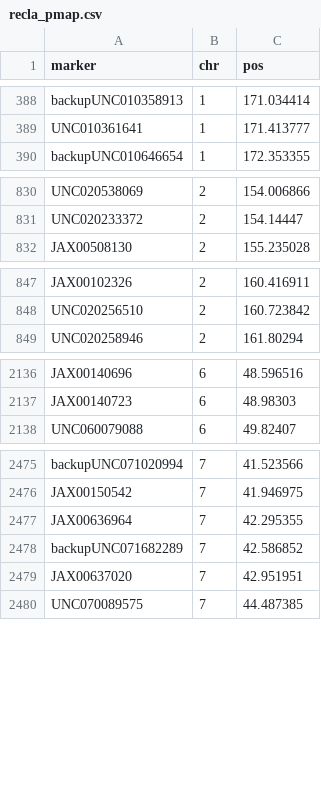
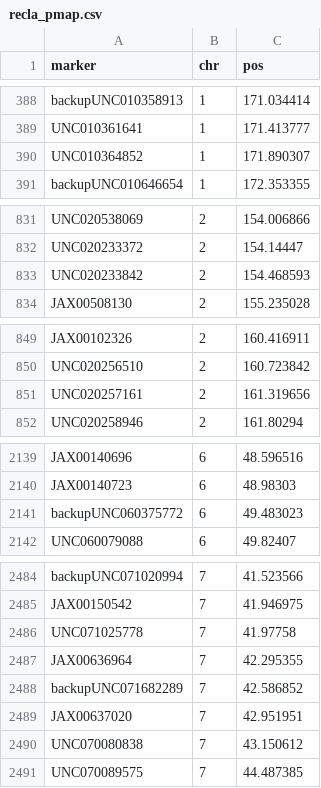
Before and after one commit to rqtl/qtl2data, a CSV file: DO_Recla/recla_pmap.csv, drawn as a sheet; only a part is shown, gaps mark what is left out; the diff covers the shown part only.

Commit message:
Update recla data using new code
 - Keeps some additional markers that have reasonable data

```diff
--- a/DO_Recla/recla_pmap.csv
+++ b/DO_Recla/recla_pmap.csv
@@ -389,2 +389,3 @@ backupUNC010358913,1,171.034414
 UNC010361641,1,171.413777
+UNC010364852,1,171.890307
 backupUNC010646654,1,172.353355
@@ -831,2 +832,3 @@ UNC020538069,2,154.006866
 UNC020233372,2,154.14447
+UNC020233842,2,154.468593
 JAX00508130,2,155.235028
@@ -848,2 +850,3 @@ JAX00102326,2,160.416911
 UNC020256510,2,160.723842
+UNC020257161,2,161.319656
 UNC020258946,2,161.80294
@@ -2137,2 +2140,3 @@ JAX00140696,6,48.596516
 JAX00140723,6,48.98303
+backupUNC060375772,6,49.483023
 UNC060079088,6,49.82407
@@ -2476,2 +2485,3 @@ backupUNC071020994,7,41.523566
 JAX00150542,7,41.946975
+UNC071025778,7,41.97758
 JAX00636964,7,42.295355
@@ -2479,2 +2489,3 @@ backupUNC071682289,7,42.586852
 JAX00637020,7,42.951951
+UNC070080838,7,43.150612
 UNC070089575,7,44.487385
```
Also changed, not shown: 18 added rows elsewhere in this file, DO_Recla/recla_foundergeno.csv, DO_Recla/recla_gmap.csv, 4 other files.
